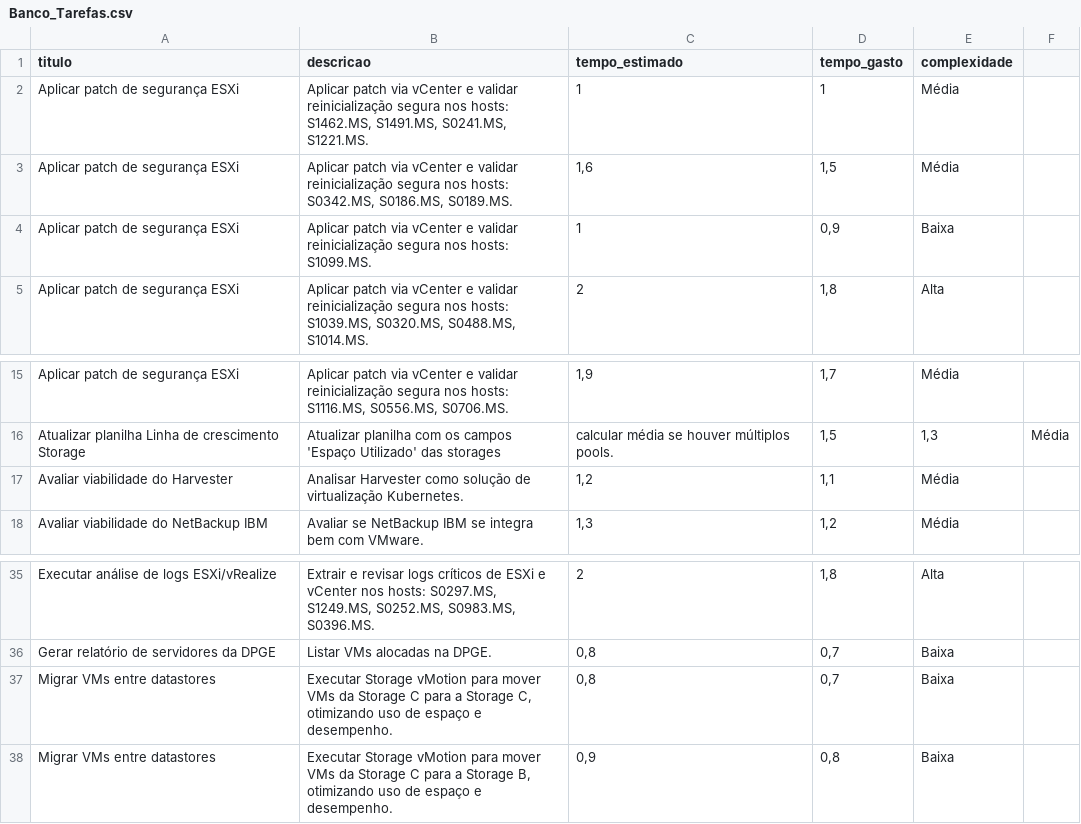
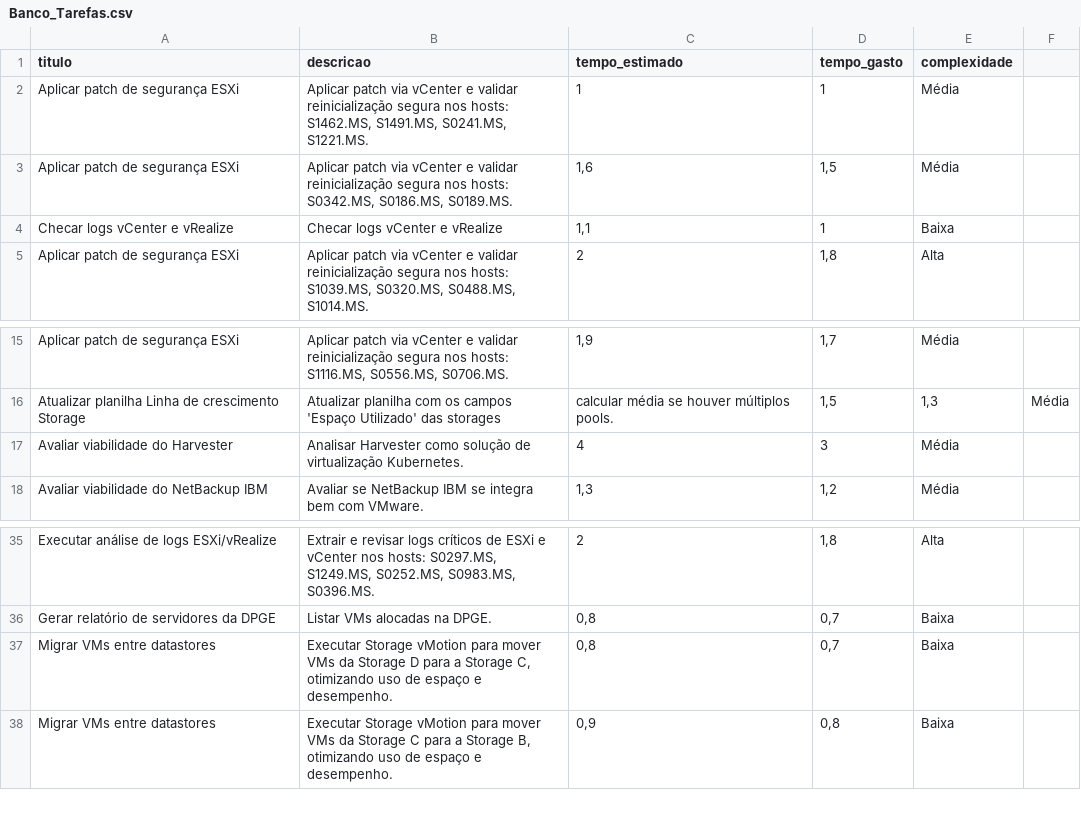
Before and after one commit to wilscot/GerarTarefas1.0, a CSV file: Banco_Tarefas.csv, drawn as a sheet; only a part is shown, gaps mark what is left out; removed rows and columns are numbered as before the commit, all else as after; the diff names each change by its address in the sheet, - before the commit and + after, or states it on an @@ line.

```diff
--- a/Banco_Tarefas.csv
+++ b/Banco_Tarefas.csv
-row 4: Aplicar patch de segurança ESXi | Aplicar patch via vCenter e validar reinicialização segura nos hosts: S1099.MS. | 1 | 0,9 | Baixa
+row 4: Checar logs vCenter e vRealize | Checar logs vCenter e vRealize | 1,1 | 1 | Baixa
-C17 (tempo_estimado): 1,2
+C17 (tempo_estimado): 4
-D17 (tempo_gasto): 1,1
+D17 (tempo_gasto): 3
-B37 (descricao): …da Storage C para a…
+B37 (descricao): …da Storage D para a…
```
Also changed, not shown: 32 other files.
